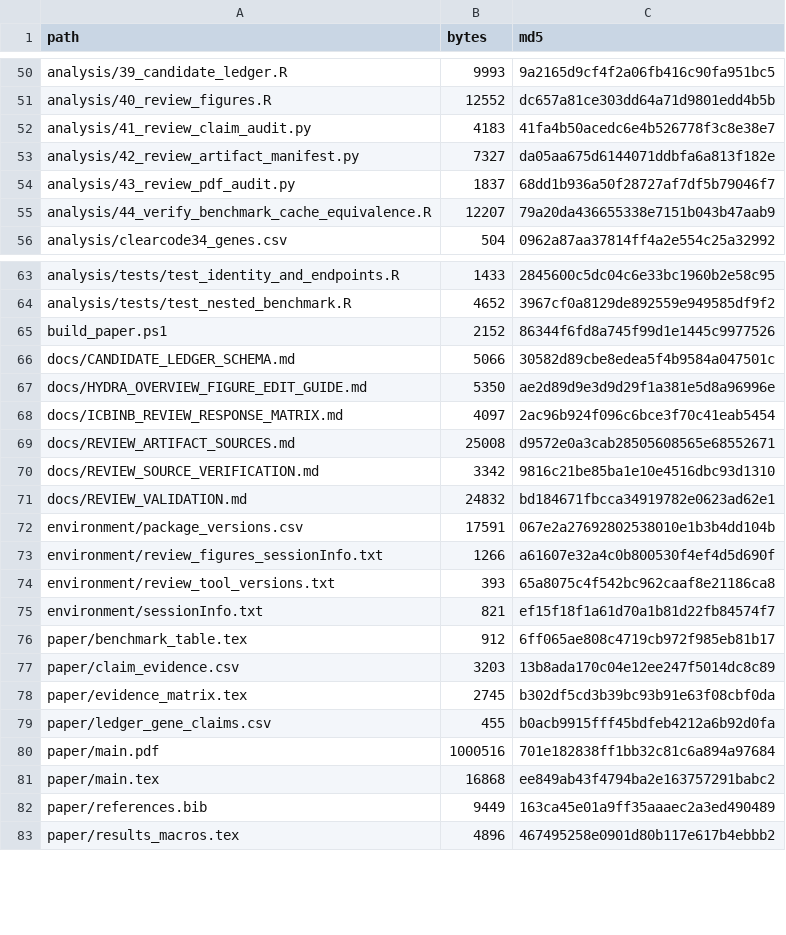
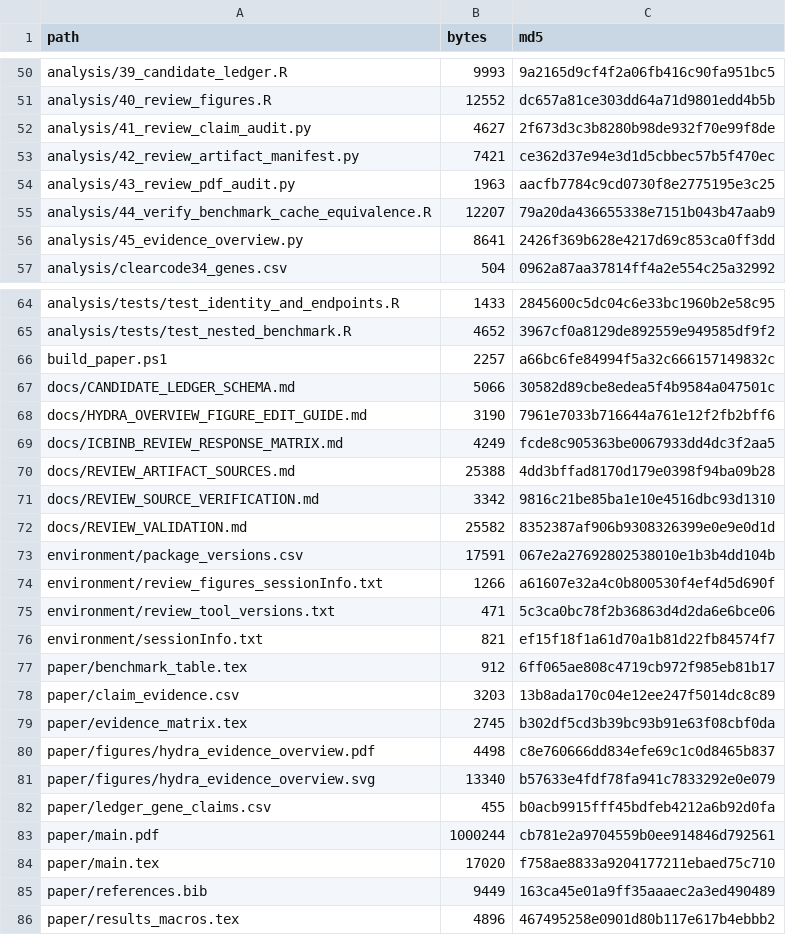
Before and after one commit to ArjunCodess/HYDRA-ccRCC, a CSV file: results/tables/run_manifest.csv, drawn as a sheet; only a part is shown, gaps mark what is left out; the diff covers the shown part only.

```diff
--- a/results/tables/run_manifest.csv
+++ b/results/tables/run_manifest.csv
@@ -51,6 +51,7 @@ analysis/39_candidate_ledger.R,9993,9a2165d9cf4f2a06fb416c90fa951bc5
 analysis/40_review_figures.R,12552,dc657a81ce303dd64a71d9801edd4b5b
-analysis/41_review_claim_audit.py,4183,41fa4b50acedc6e4b526778f3c8e38e7
-analysis/42_review_artifact_manifest.py,7327,da05aa675d6144071ddbfa6a813f182e
-analysis/43_review_pdf_audit.py,1837,68dd1b936a50f28727af7df5b79046f7
+analysis/41_review_claim_audit.py,4627,2f673d3c3b8280b98de932f70e99f8de
+analysis/42_review_artifact_manifest.py,7421,ce362d37e94e3d1d5cbbec57b5f470ec
+analysis/43_review_pdf_audit.py,1963,aacfb7784c9cd0730f8e2775195e3c25
 analysis/44_verify_benchmark_cache_equivalence.R,12207,79a20da436655338e7151b043b47aab9
+analysis/45_evidence_overview.py,8641,2426f369b628e4217d69c853ca0ff3dd
 analysis/clearcode34_genes.csv,504,0962a87aa37814ff4a2e554c25a32992
@@ -64,12 +65,12 @@ analysis/tests/test_identity_and_endpoints.R,1433,2845600c5dc04c6e33bc1960b2e58c
 analysis/tests/test_nested_benchmark.R,4652,3967cf0a8129de892559e949585df9f2
-build_paper.ps1,2152,86344f6fd8a745f99d1e1445c9977526
+build_paper.ps1,2257,a66bc6fe84994f5a32c666157149832c
 docs/CANDIDATE_LEDGER_SCHEMA.md,5066,30582d89cbe8edea5f4b9584a047501c
-docs/HYDRA_OVERVIEW_FIGURE_EDIT_GUIDE.md,5350,ae2d89d9e3d9d29f1a381e5d8a96996e
-docs/ICBINB_REVIEW_RESPONSE_MATRIX.md,4097,2ac96b924f096c6bce3f70c41eab5454
-docs/REVIEW_ARTIFACT_SOURCES.md,25008,d9572e0a3cab28505608565e68552671
+docs/HYDRA_OVERVIEW_FIGURE_EDIT_GUIDE.md,3190,7961e7033b716644a761e12f2fb2bff6
+docs/ICBINB_REVIEW_RESPONSE_MATRIX.md,4249,fcde8c905363be0067933dd4dc3f2aa5
+docs/REVIEW_ARTIFACT_SOURCES.md,25388,4dd3bffad8170d179e0398f94ba09b28
 docs/REVIEW_SOURCE_VERIFICATION.md,3342,9816c21be85ba1e10e4516dbc93d1310
-docs/REVIEW_VALIDATION.md,24832,bd184671fbcca34919782e0623ad62e1
+docs/REVIEW_VALIDATION.md,25582,8352387af906b9308326399e0e9e0d1d
 environment/package_versions.csv,17591,067e2a27692802538010e1b3b4dd104b
 environment/review_figures_sessionInfo.txt,1266,a61607e32a4c0b800530f4ef4d5d690f
-environment/review_tool_versions.txt,393,65a8075c4f542bc962caaf8e21186ca8
+environment/review_tool_versions.txt,471,5c3ca0bc78f2b36863d4d2da6e6bce06
 environment/sessionInfo.txt,821,ef15f18f1a61d70a1b81d22fb84574f7
@@ -78,5 +79,7 @@ paper/claim_evidence.csv,3203,13b8ada170c04e12ee247f5014dc8c89
 paper/evidence_matrix.tex,2745,b302df5cd3b39bc93b91e63f08cbf0da
+paper/figures/hydra_evidence_overview.pdf,4498,c8e760666dd834efe69c1c0d8465b837
+paper/figures/hydra_evidence_overview.svg,13340,b57633e4fdf78fa941c7833292e0e079
 paper/ledger_gene_claims.csv,455,b0acb9915fff45bdfeb4212a6b92d0fa
-paper/main.pdf,1000516,701e182838ff1bb32c81c6a894a97684
-paper/main.tex,16868,ee849ab43f4794ba2e163757291babc2
+paper/main.pdf,1000244,cb781e2a9704559b0ee914846d792561
+paper/main.tex,17020,f758ae8833a9204177211ebaed75c710
 paper/references.bib,9449,163ca45e01a9ff35aaaec2a3ed490489
```
Also changed, not shown: 14 edited cells elsewhere in this file, results/tables/claim_evidence_ledger.csv, results/tables/review_artifact_sources.csv, 10 other files.
